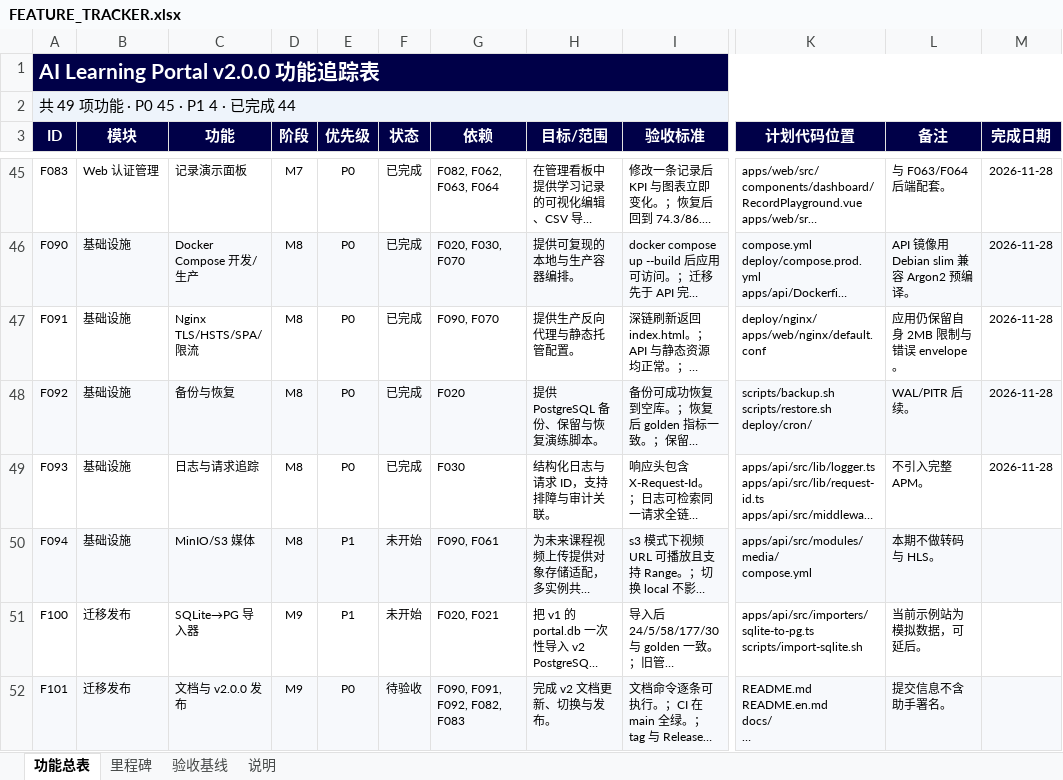
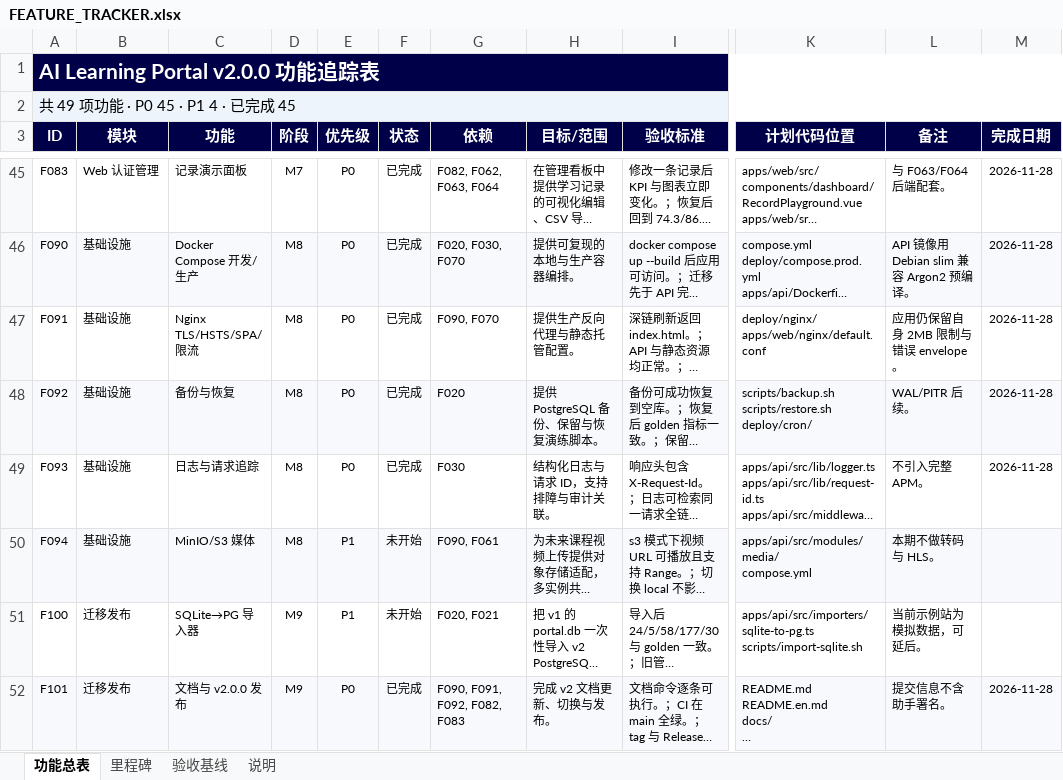
Before and after one commit to shinvdu/ai-learning-portal, an Excel workbook: docs/FEATURE_TRACKER.xlsx, sheet 功能总表, drawn as a sheet; only a part is shown, gaps mark what is left out; long unchanged cells end in …; values as stored, in another font and other column widths than the file's, no borders; charts and pictures and conditional formats not drawn; the diff names each change by its address in the sheet, - before the commit and + after, or states it on an @@ line.

```diff
--- a/docs/FEATURE_TRACKER.xlsx (sheet 功能总表)
+++ b/docs/FEATURE_TRACKER.xlsx (sheet 功能总表)
-A2 (ID): 共 49 项功能 · P0 45 · P1 4 · 已完成 44
+A2 (ID): 共 49 项功能 · P0 45 · P1 4 · 已完成 45
-F52 (状态): 待验收
+F52 (状态): 已完成
-M52 (完成日期): (empty)
+M52 (完成日期): 2026-11-28
```
Also changed, not shown: sheet 里程碑, charts or pictures, 2 other files.
